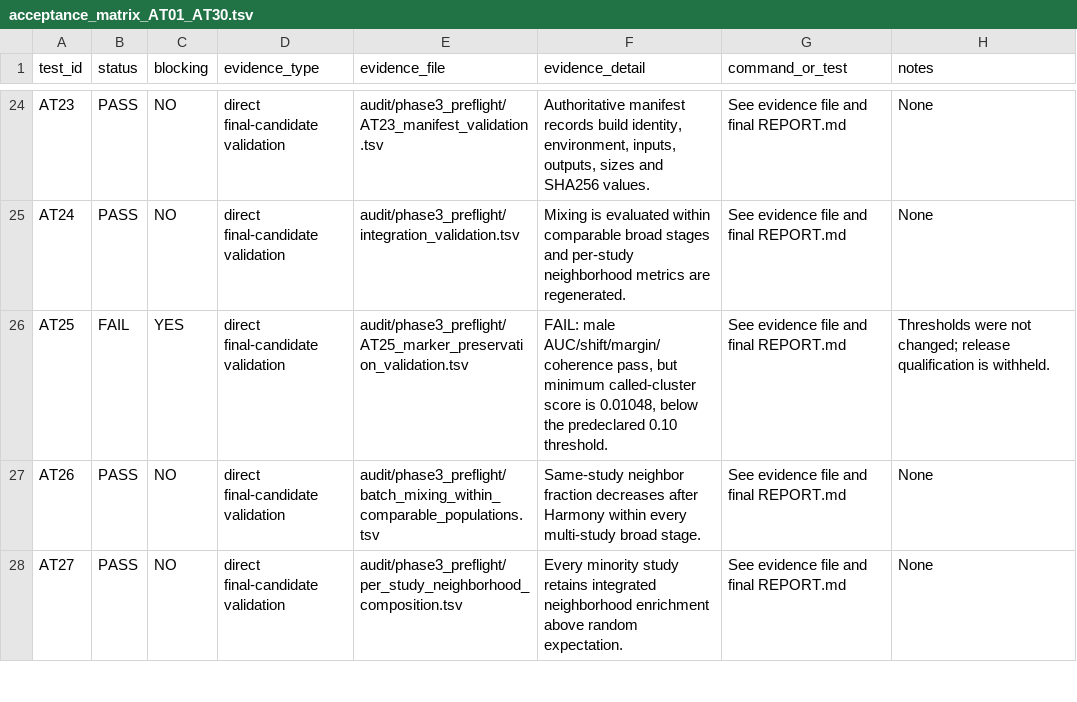
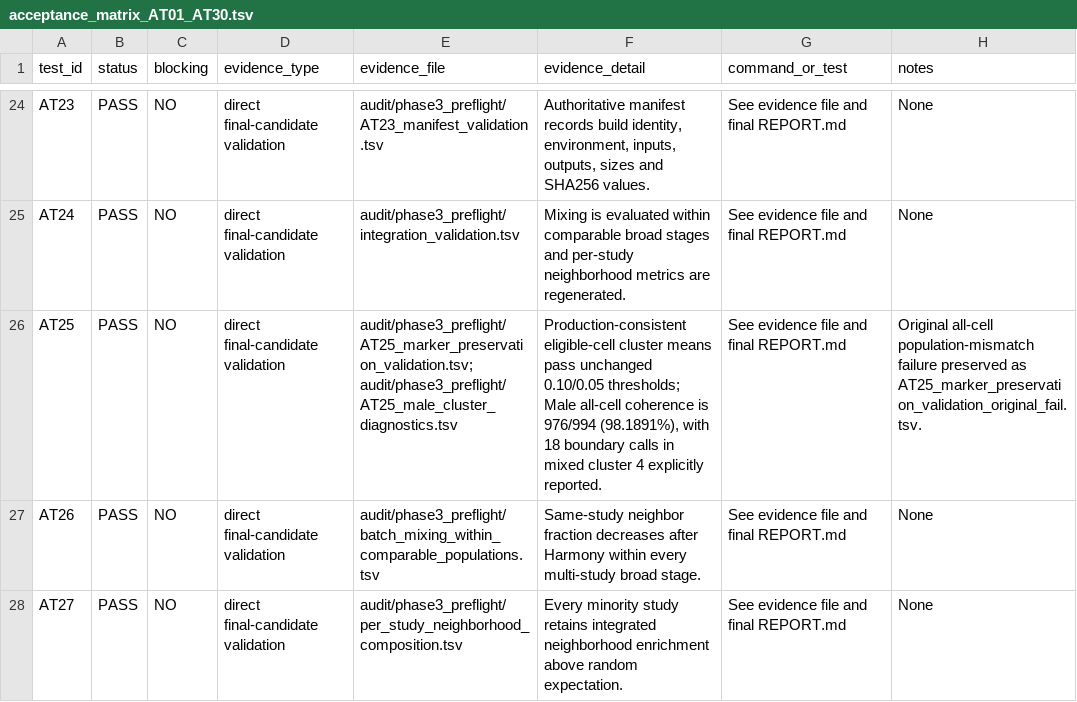
Before and after one commit to baia-ipc/PlaViSca_pre_processing, a TSV file: audit/phase3_preflight/acceptance_matrix_AT01_AT30.tsv, drawn as a sheet; only a part is shown, gaps mark what is left out.

```diff
--- a/audit/phase3_preflight/acceptance_matrix_AT01_AT30.tsv
+++ b/audit/phase3_preflight/acceptance_matrix_AT01_AT30.tsv
@@ -25,3 +25,3 @@ AT23	PASS	NO	direct final-candidate validation	audit/phase3_preflight/AT23_manif
 AT24	PASS	NO	direct final-candidate validation	audit/phase3_preflight/integration_validation.tsv	Mixing is evaluated within comparable broad stages and per-study neighborhood metrics are regenerated.	See evidence file and final REPORT.md	None
-AT25	FAIL	YES	direct final-candidate validation	audit/phase3_preflight/AT25_marker_preservation_validation.tsv	FAIL: male AUC/shift/margin/coherence pass, but minimum called-cluster score is 0.01048, below the predeclared 0.10 threshold.	See evidence file and final REPORT.md	Thresholds were not changed; release qualification is withheld.
+AT25	PASS	NO	direct final-candidate validation	audit/phase3_preflight/AT25_marker_preservation_validation.tsv; audit/phase3_preflight/AT25_male_cluster_diagnostics.tsv	Production-consistent eligible-cell cluster means pass unchanged 0.10/0.05 thresholds; Male all-cell coherence is 976/994 (98.1891%), with 18 boundary calls in mixed cluster 4 explicitly reported.	See evidence file and final REPORT.md	Original all-cell population-mismatch failure preserved as AT25_marker_preservation_validation_original_fail.tsv.
 AT26	PASS	NO	direct final-candidate validation	audit/phase3_preflight/batch_mixing_within_comparable_populations.tsv	Same-study neighbor fraction decreases after Harmony within every multi-study broad stage.	See evidence file and final REPORT.md	None
```
Also changed, not shown: audit/phase3_preflight/AT25_marker_preservation_validation.tsv, audit/phase3_preflight/final_release_readiness.tsv, 9 other files.
